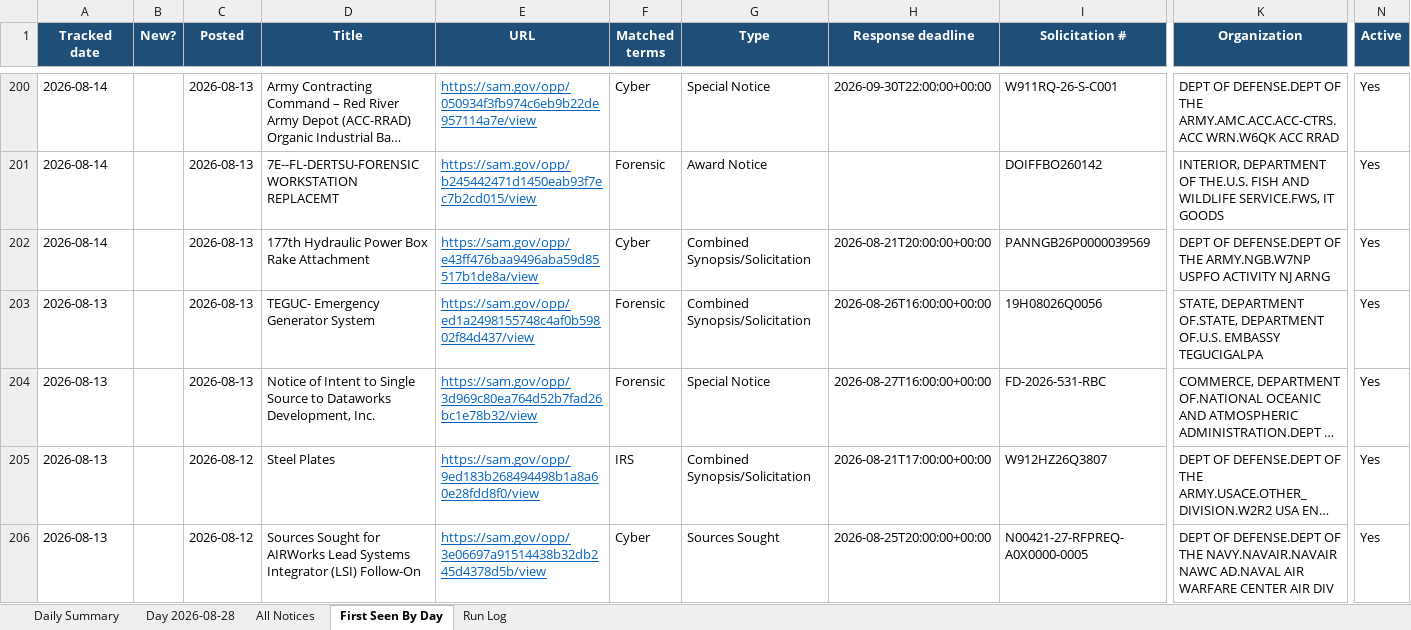
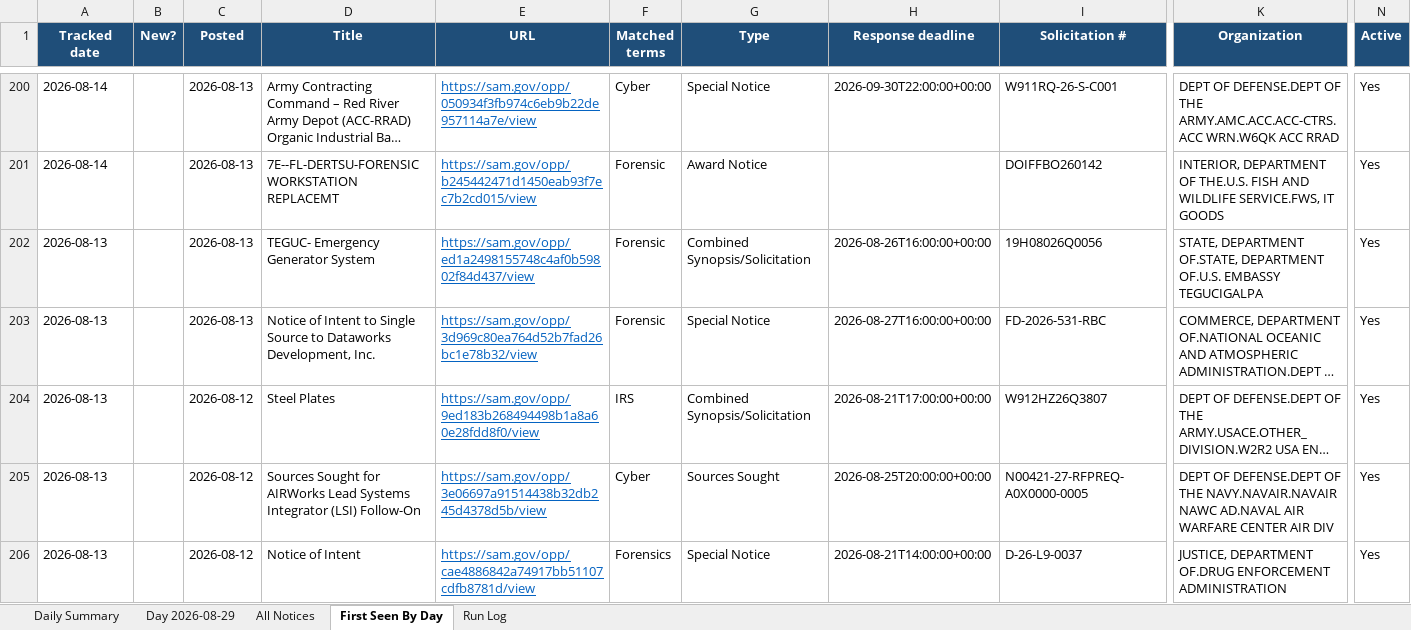
Before and after one commit to biscuitdh/44aa9566-3f78-4f70-9255-8cc9b8d7e019, an Excel workbook: docs/v/SAM-daily-latest.xlsx, sheet First Seen By Day, drawn as a sheet; only a part is shown, gaps mark what is left out; the shorter side is filled out with more unchanged rows; long unchanged cells end in …; values as stored, in another font and other column widths than the file's, no borders; rows hold the shown columns only; the diff covers the shown part only; the diff names each change by its address in the sheet, - before the commit and + after, or states it on an @@ line.

```diff
--- a/docs/v/SAM-daily-latest.xlsx (sheet First Seen By Day)
+++ b/docs/v/SAM-daily-latest.xlsx (sheet First Seen By Day)
-sheet tab: Day 2026-08-28
+sheet tab: Day 2026-08-29
-row 202: 2026-08-14 |  | 2026-08-13 | 177th Hydraulic Power Box Rake Attachment | https://sam.gov/opp/e43ff476baa9496aba59d85517b1de8a/view | Cyber | Combined Synopsis/Solicitation | 2026-08-21T20:00:00+00:00 | PANNGB26P0000039569 | DEPT OF DEFENSE.DEPT OF THE ARMY.NGB.W7NP USPFO ACTIVITY NJ ARNG | Yes
```
Also changed, not shown: 10 removed rows, 80 edited cells and cell formats elsewhere in this sheet, sheet All Notices, sheet Day 2026-08-29, sheet Run Log, sheet Daily Summary, 18 other files.
